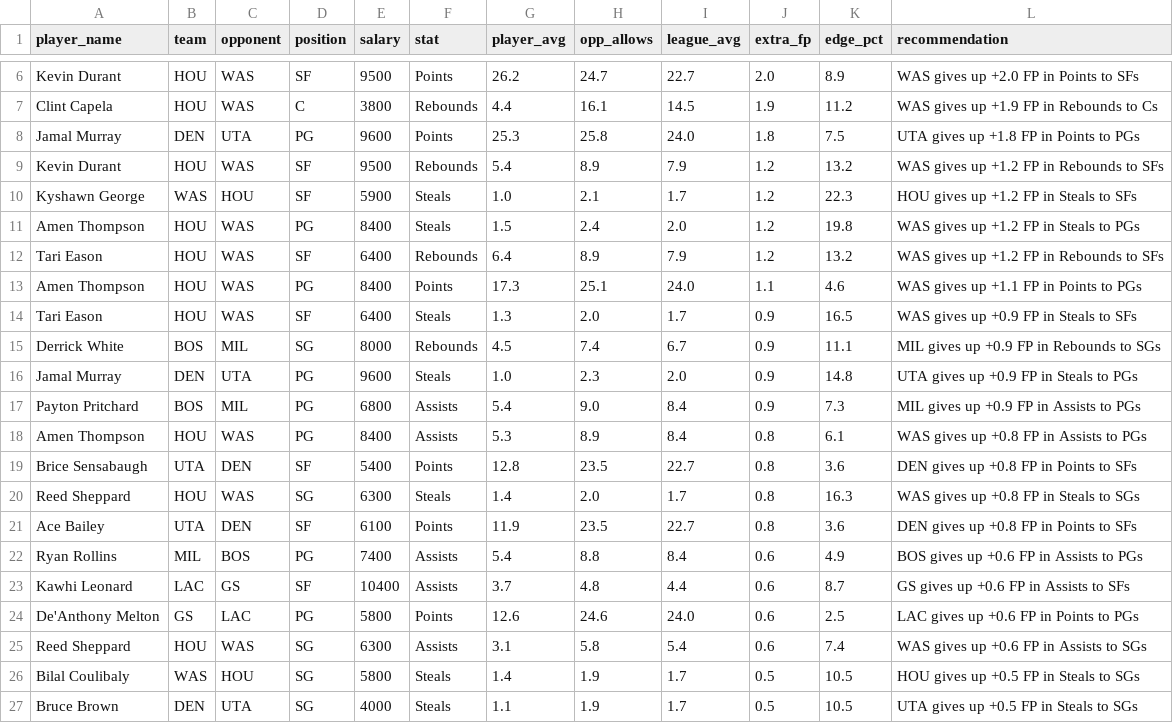
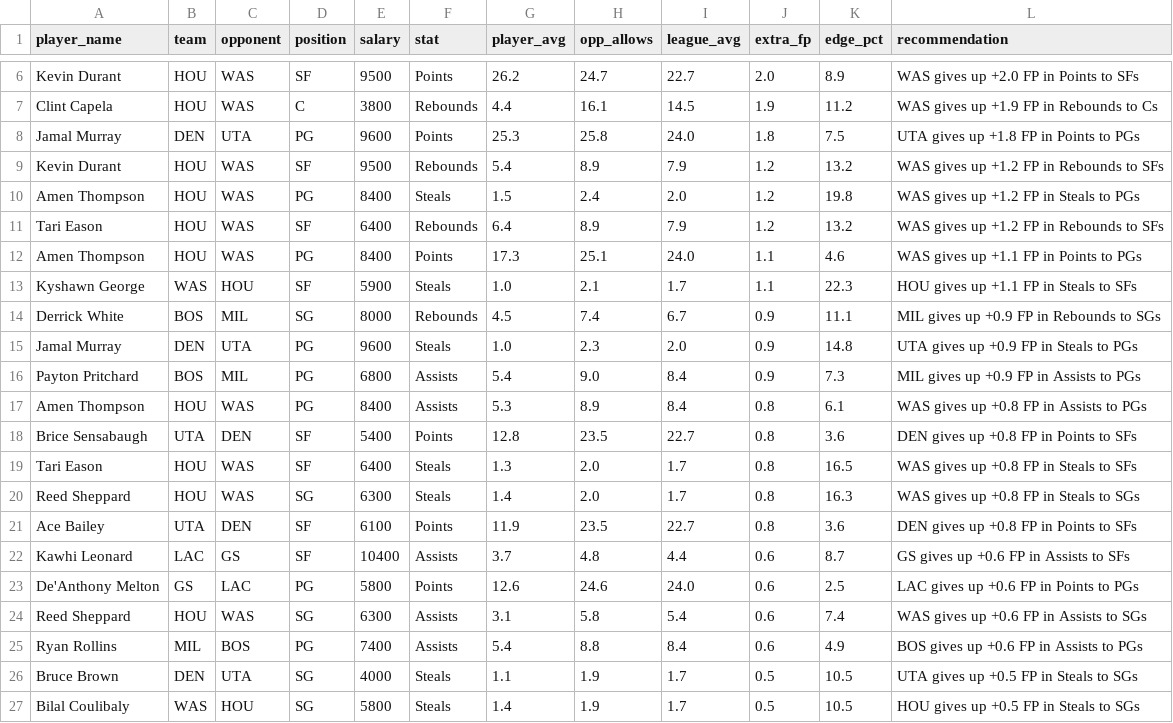
Before and after one commit to rakimr/PIRTDICA, a CSV file: targeted_plays.csv, drawn as a sheet; only a part is shown, gaps mark what is left out.

```diff
--- a/targeted_plays.csv
+++ b/targeted_plays.csv
@@ -9,3 +9,2 @@ Jamal Murray,DEN,UTA,PG,9600,Points,25.3,25.8,24.0,1.8,7.5,UTA gives up +1.8 FP
 Kevin Durant,HOU,WAS,SF,9500,Rebounds,5.4,8.9,7.9,1.2,13.2,WAS gives up +1.2 FP in Rebounds to SFs
-Kyshawn George,WAS,HOU,SF,5900,Steals,1.0,2.1,1.7,1.2,22.3,HOU gives up +1.2 FP in Steals to SFs
 Amen Thompson,HOU,WAS,PG,8400,Steals,1.5,2.4,2.0,1.2,19.8,WAS gives up +1.2 FP in Steals to PGs
@@ -13,3 +12,3 @@ Tari Eason,HOU,WAS,SF,6400,Rebounds,6.4,8.9,7.9,1.2,13.2,WAS gives up +1.2 FP in
 Amen Thompson,HOU,WAS,PG,8400,Points,17.3,25.1,24.0,1.1,4.6,WAS gives up +1.1 FP in Points to PGs
-Tari Eason,HOU,WAS,SF,6400,Steals,1.3,2.0,1.7,0.9,16.5,WAS gives up +0.9 FP in Steals to SFs
+Kyshawn George,WAS,HOU,SF,5900,Steals,1.0,2.1,1.7,1.1,22.3,HOU gives up +1.1 FP in Steals to SFs
 Derrick White,BOS,MIL,SG,8000,Rebounds,4.5,7.4,6.7,0.9,11.1,MIL gives up +0.9 FP in Rebounds to SGs
@@ -19,5 +18,5 @@ Amen Thompson,HOU,WAS,PG,8400,Assists,5.3,8.9,8.4,0.8,6.1,WAS gives up +0.8 FP i
 Brice Sensabaugh,UTA,DEN,SF,5400,Points,12.8,23.5,22.7,0.8,3.6,DEN gives up +0.8 FP in Points to SFs
+Tari Eason,HOU,WAS,SF,6400,Steals,1.3,2.0,1.7,0.8,16.5,WAS gives up +0.8 FP in Steals to SFs
 Reed Sheppard,HOU,WAS,SG,6300,Steals,1.4,2.0,1.7,0.8,16.3,WAS gives up +0.8 FP in Steals to SGs
 Ace Bailey,UTA,DEN,SF,6100,Points,11.9,23.5,22.7,0.8,3.6,DEN gives up +0.8 FP in Points to SFs
-Ryan Rollins,MIL,BOS,PG,7400,Assists,5.4,8.8,8.4,0.6,4.9,BOS gives up +0.6 FP in Assists to PGs
 Kawhi Leonard,LAC,GS,SF,10400,Assists,3.7,4.8,4.4,0.6,8.7,GS gives up +0.6 FP in Assists to SFs
@@ -25,3 +24,4 @@ De'Anthony Melton,GS,LAC,PG,5800,Points,12.6,24.6,24.0,0.6,2.5,LAC gives up +0.6
 Reed Sheppard,HOU,WAS,SG,6300,Assists,3.1,5.8,5.4,0.6,7.4,WAS gives up +0.6 FP in Assists to SGs
+Ryan Rollins,MIL,BOS,PG,7400,Assists,5.4,8.8,8.4,0.6,4.9,BOS gives up +0.6 FP in Assists to PGs
+Bruce Brown,DEN,UTA,SG,4000,Steals,1.1,1.9,1.7,0.5,10.5,UTA gives up +0.5 FP in Steals to SGs
 Bilal Coulibaly,WAS,HOU,SG,5800,Steals,1.4,1.9,1.7,0.5,10.5,HOU gives up +0.5 FP in Steals to SGs
-Bruce Brown,DEN,UTA,SG,4000,Steals,1.1,1.9,1.7,0.5,10.5,UTA gives up +0.5 FP in Steals to SGs
```
Also changed, not shown: dfs_players.csv, dfs_players_valued.csv, 4 other files.
